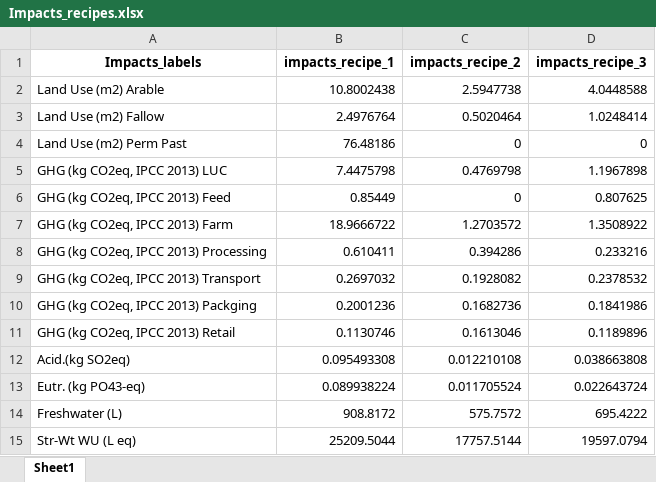
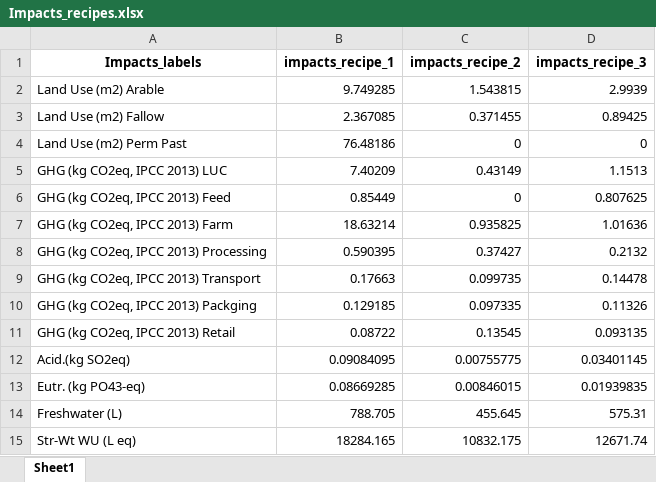
Before and after one commit to PaulaBarco/DELI_Calculator, an Excel workbook: data/interim/Impacts_recipes.xlsx, sheet Sheet1, drawn as a sheet; values as stored, in another font and other column widths than the file's, no borders; the diff names each change by its address in the sheet, - before the commit and + after, or states it on an @@ line.

```diff
--- a/data/interim/Impacts_recipes.xlsx (sheet Sheet1)
+++ b/data/interim/Impacts_recipes.xlsx (sheet Sheet1)
-B2 (impacts_recipe_1): 10.8002438
+B2 (impacts_recipe_1): 9.749285
-C2 (impacts_recipe_2): 2.5947738
+C2 (impacts_recipe_2): 1.543815
-D2 (impacts_recipe_3): 4.0448588
+D2 (impacts_recipe_3): 2.9939
-B3 (impacts_recipe_1): 2.4976764
+B3 (impacts_recipe_1): 2.367085
-C3 (impacts_recipe_2): 0.5020464
+C3 (impacts_recipe_2): 0.371455
-D3 (impacts_recipe_3): 1.0248414
+D3 (impacts_recipe_3): 0.89425
-B5 (impacts_recipe_1): 7.4475798
+B5 (impacts_recipe_1): 7.40209
-C5 (impacts_recipe_2): 0.4769798
+C5 (impacts_recipe_2): 0.43149
-D5 (impacts_recipe_3): 1.1967898
+D5 (impacts_recipe_3): 1.1513
-B7 (impacts_recipe_1): 18.9666722
+B7 (impacts_recipe_1): 18.63214
-C7 (impacts_recipe_2): 1.2703572
+C7 (impacts_recipe_2): 0.935825
-D7 (impacts_recipe_3): 1.3508922
+D7 (impacts_recipe_3): 1.01636
-B8 (impacts_recipe_1): 0.610411
+B8 (impacts_recipe_1): 0.590395
-C8 (impacts_recipe_2): 0.394286
+C8 (impacts_recipe_2): 0.37427
-D8 (impacts_recipe_3): 0.233216
+D8 (impacts_recipe_3): 0.2132
-B9 (impacts_recipe_1): 0.2697032
+B9 (impacts_recipe_1): 0.17663
-C9 (impacts_recipe_2): 0.1928082
+C9 (impacts_recipe_2): 0.099735
-D9 (impacts_recipe_3): 0.2378532
+D9 (impacts_recipe_3): 0.14478
-B10 (impacts_recipe_1): 0.2001236
+B10 (impacts_recipe_1): 0.129185
-C10 (impacts_recipe_2): 0.1682736
+C10 (impacts_recipe_2): 0.097335
-D10 (impacts_recipe_3): 0.1841986
+D10 (impacts_recipe_3): 0.11326
-B11 (impacts_recipe_1): 0.1130746
+B11 (impacts_recipe_1): 0.08722
-C11 (impacts_recipe_2): 0.1613046
+C11 (impacts_recipe_2): 0.13545
-D11 (impacts_recipe_3): 0.1189896
+D11 (impacts_recipe_3): 0.093135
-B12 (impacts_recipe_1): 0.095493308
+B12 (impacts_recipe_1): 0.09084095
-C12 (impacts_recipe_2): 0.012210108
+C12 (impacts_recipe_2): 0.00755775
-D12 (impacts_recipe_3): 0.038663808
+D12 (impacts_recipe_3): 0.03401145
-B13 (impacts_recipe_1): 0.089938224
+B13 (impacts_recipe_1): 0.08669285
-C13 (impacts_recipe_2): 0.011705524
+C13 (impacts_recipe_2): 0.00846015
-D13 (impacts_recipe_3): 0.022643724
+D13 (impacts_recipe_3): 0.01939835
-B14 (impacts_recipe_1): 908.8172
+B14 (impacts_recipe_1): 788.705
-C14 (impacts_recipe_2): 575.7572
+C14 (impacts_recipe_2): 455.645
-D14 (impacts_recipe_3): 695.4222
+D14 (impacts_recipe_3): 575.31
-B15 (impacts_recipe_1): 25209.5044
+B15 (impacts_recipe_1): 18284.165
-C15 (impacts_recipe_2): 17757.5144
+C15 (impacts_recipe_2): 10832.175
-D15 (impacts_recipe_3): 19597.0794
+D15 (impacts_recipe_3): 12671.74
```
Also changed, not shown: data/impacts/impacts_recipe_1.xlsx, data/impacts/impacts_recipe_2.xlsx, 7 other files.
